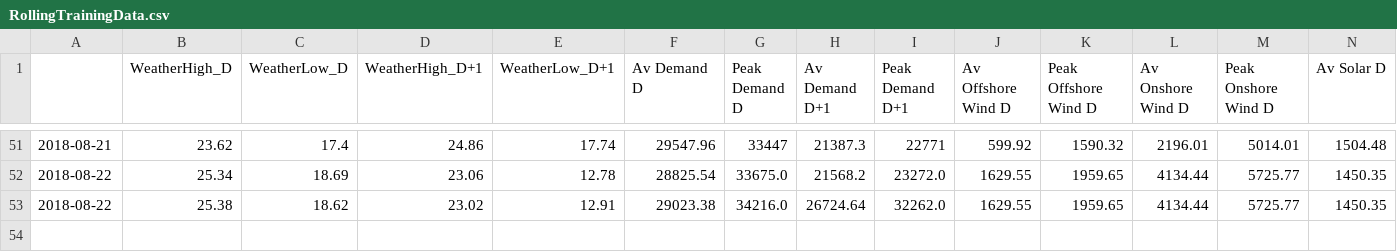
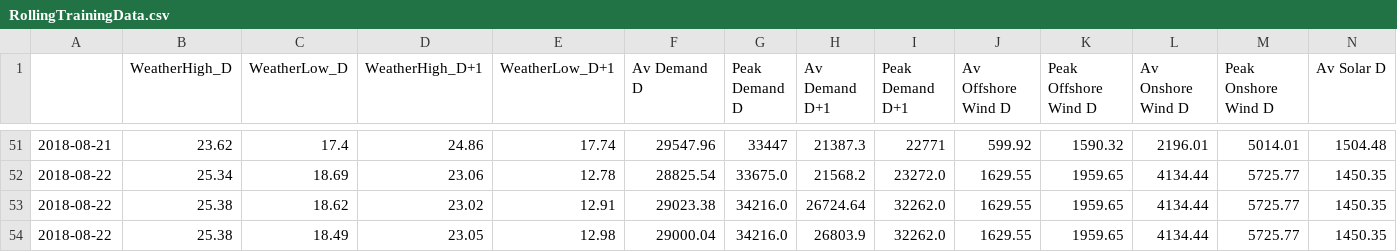
Before and after one commit to ChangingEnergy/ML_Demo, a CSV file: RollingTrainingData.csv, drawn as a sheet; only a part is shown, gaps mark what is left out; rows hold the shown columns only; the diff names each change by its address in the sheet, - before the commit and + after, or states it on an @@ line.

Commit message:
adding latest training data and forecast

```diff
--- a/RollingTrainingData.csv
+++ b/RollingTrainingData.csv
+row 54: 2018-08-22 | 25.38 | 18.49 | 23.05 | 12.98 | 29000.04 | 34216.0 | 26803.9 | 32262.0 | 1629.55 | 1959.65 | 4134.44 | 5725.77 | 1450.35
```
Also changed, not shown: Elec_MA_fcast.csv, 1 other file.
